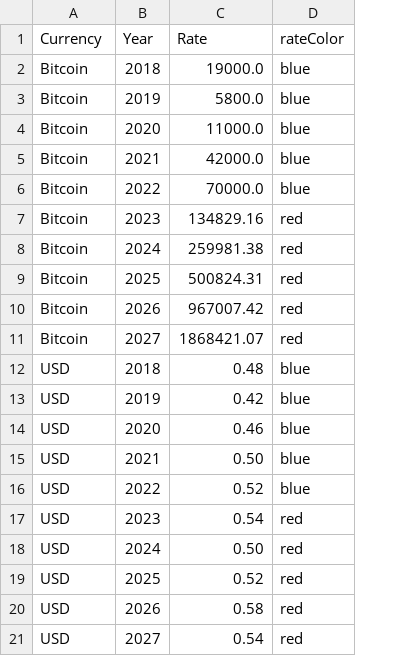
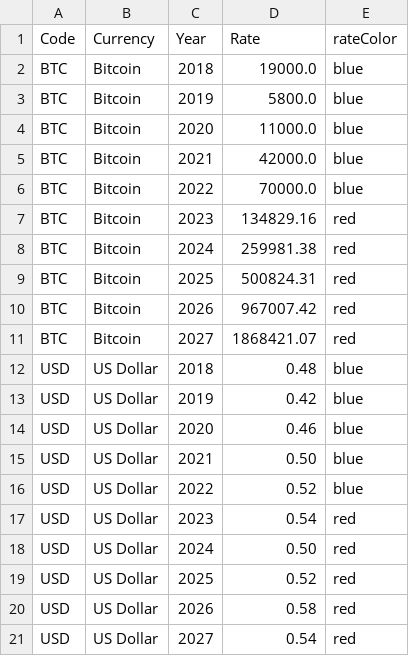
Before and after one commit to ItsBreaker/financial-project, a CSV file: rates.csv, drawn as a sheet; addresses are those after the commit; the diff names each change by its address in the sheet, - before the commit and + after, or states it on an @@ line.

Commit message:
Update rates.csv

```diff
--- a/rates.csv
+++ b/rates.csv
+column A (Code), rows 2-21: BTC | BTC | BTC | BTC | BTC | BTC | BTC | BTC | BTC | BTC | USD | USD | USD | USD | USD | USD | USD | USD | USD | USD
-B12:B21 (Currency): USD
+B12:B21 (Currency): US Dollar
```
